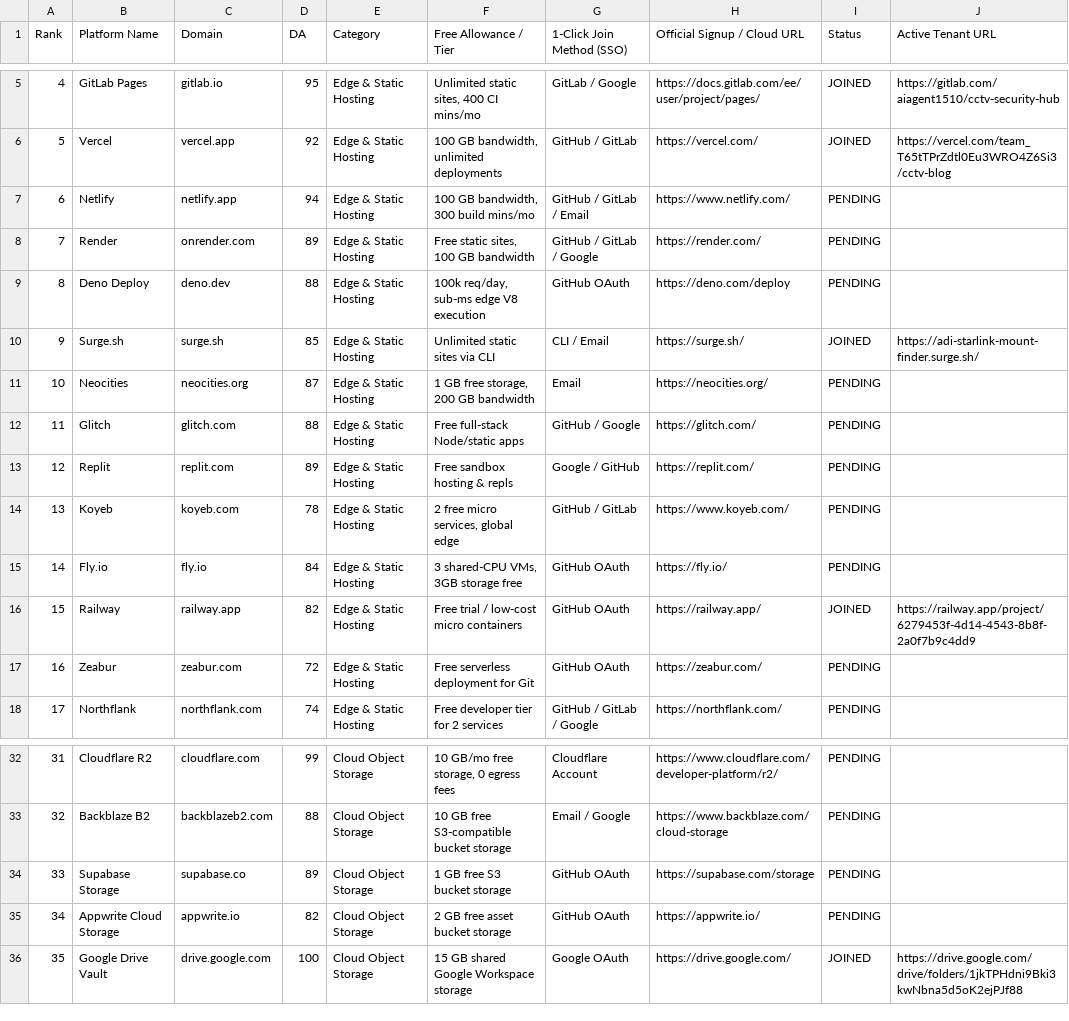
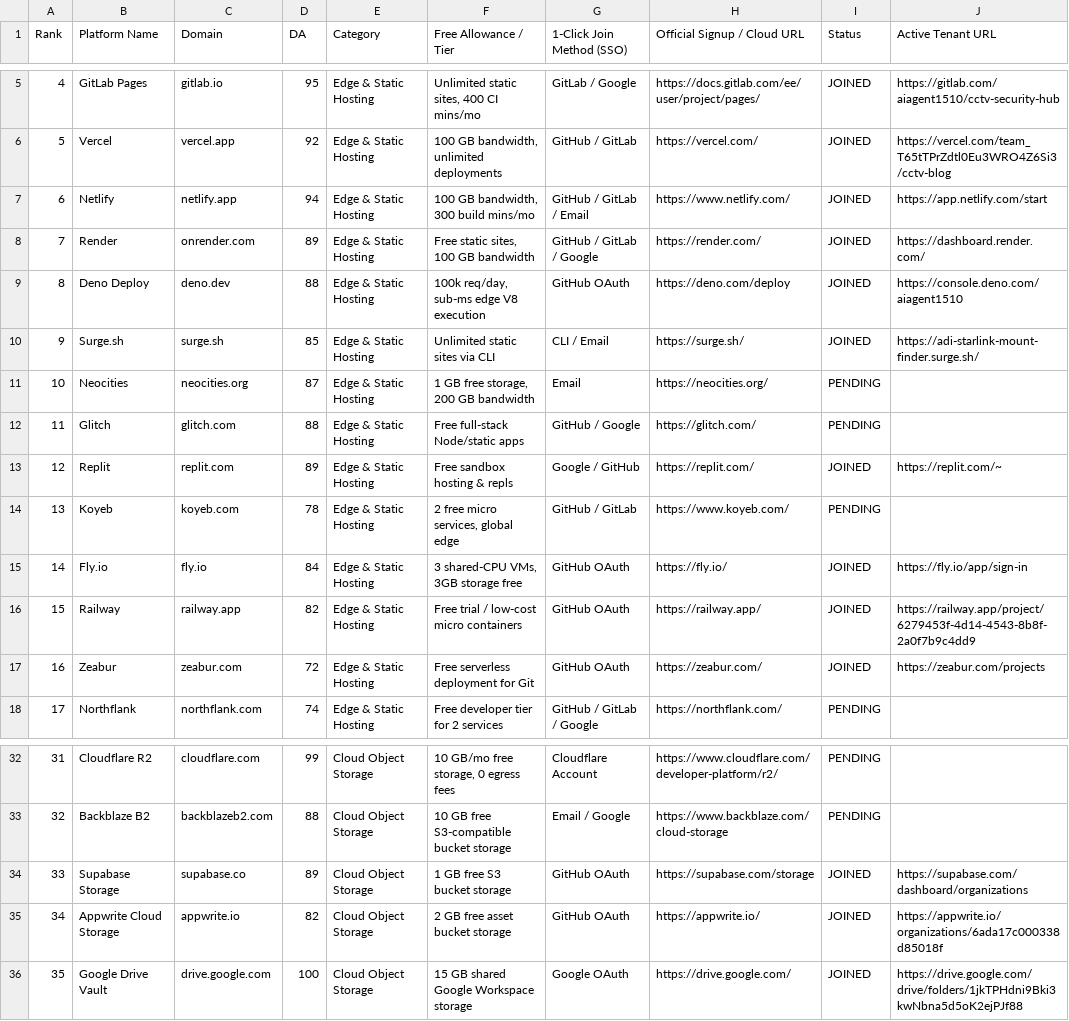
Before and after one commit to gazpearce/cctv-security-hub, a CSV file: doc2_cloud_stack_100.csv, drawn as a sheet; only a part is shown, gaps mark what is left out; the diff covers the shown part only.

Commit message:
docs: sync doc2_cloud_stack_100.csv with all 48 joined platforms and active tenant URLs

```diff
--- a/doc2_cloud_stack_100.csv
+++ b/doc2_cloud_stack_100.csv
@@ -6,5 +6,5 @@ Rank,Platform Name,Domain,DA,Category,Free Allowance / Tier,1-Click Join Method
 5,Vercel,vercel.app,92,Edge & Static Hosting,"100 GB bandwidth, unlimited deployments",GitHub / GitLab,https://vercel.com/,JOINED,https://vercel.com/team_T65tTPrZdtl0Eu3WRO4Z6Si3/cctv-blog
-6,Netlify,netlify.app,94,Edge & Static Hosting,"100 GB bandwidth, 300 build mins/mo",GitHub / GitLab / Email,https://www.netlify.com/,PENDING,
-7,Render,onrender.com,89,Edge & Static Hosting,"Free static sites, 100 GB bandwidth",GitHub / GitLab / Google,https://render.com/,PENDING,
-8,Deno Deploy,deno.dev,88,Edge & Static Hosting,"100k req/day, sub-ms edge V8 execution",GitHub OAuth,https://deno.com/deploy,PENDING,
+6,Netlify,netlify.app,94,Edge & Static Hosting,"100 GB bandwidth, 300 build mins/mo",GitHub / GitLab / Email,https://www.netlify.com/,JOINED,https://app.netlify.com/start
+7,Render,onrender.com,89,Edge & Static Hosting,"Free static sites, 100 GB bandwidth",GitHub / GitLab / Google,https://render.com/,JOINED,https://dashboard.render.com/
+8,Deno Deploy,deno.dev,88,Edge & Static Hosting,"100k req/day, sub-ms edge V8 execution",GitHub OAuth,https://deno.com/deploy,JOINED,https://console.deno.com/aiagent1510
 9,Surge.sh,surge.sh,85,Edge & Static Hosting,Unlimited static sites via CLI,CLI / Email,https://surge.sh/,JOINED,https://adi-starlink-mount-finder.surge.sh/
@@ -12,7 +12,7 @@ Rank,Platform Name,Domain,DA,Category,Free Allowance / Tier,1-Click Join Method
 11,Glitch,glitch.com,88,Edge & Static Hosting,Free full-stack Node/static apps,GitHub / Google,https://glitch.com/,PENDING,
-12,Replit,replit.com,89,Edge & Static Hosting,Free sandbox hosting & repls,Google / GitHub,https://replit.com/,PENDING,
+12,Replit,replit.com,89,Edge & Static Hosting,Free sandbox hosting & repls,Google / GitHub,https://replit.com/,JOINED,https://replit.com/~
 13,Koyeb,koyeb.com,78,Edge & Static Hosting,"2 free micro services, global edge",GitHub / GitLab,https://www.koyeb.com/,PENDING,
-14,Fly.io,fly.io,84,Edge & Static Hosting,"3 shared-CPU VMs, 3GB storage free",GitHub OAuth,https://fly.io/,PENDING,
+14,Fly.io,fly.io,84,Edge & Static Hosting,"3 shared-CPU VMs, 3GB storage free",GitHub OAuth,https://fly.io/,JOINED,https://fly.io/app/sign-in
 15,Railway,railway.app,82,Edge & Static Hosting,Free trial / low-cost micro containers,GitHub OAuth,https://railway.app/,JOINED,https://railway.app/project/6279453f-4d14-4543-8b8f-2a0f7b9c4dd9
-16,Zeabur,zeabur.com,72,Edge & Static Hosting,Free serverless deployment for Git,GitHub OAuth,https://zeabur.com/,PENDING,
+16,Zeabur,zeabur.com,72,Edge & Static Hosting,Free serverless deployment for Git,GitHub OAuth,https://zeabur.com/,JOINED,https://zeabur.com/projects
 17,Northflank,northflank.com,74,Edge & Static Hosting,Free developer tier for 2 services,GitHub / GitLab / Google,https://northflank.com/,PENDING,
@@ -33,4 +33,4 @@ Rank,Platform Name,Domain,DA,Category,Free Allowance / Tier,1-Click Join Method
 32,Backblaze B2,backblazeb2.com,88,Cloud Object Storage,10 GB free S3-compatible bucket storage,Email / Google,https://www.backblaze.com/cloud-storage,PENDING,
-33,Supabase Storage,supabase.co,89,Cloud Object Storage,1 GB free S3 bucket storage,GitHub OAuth,https://supabase.com/storage,PENDING,
-34,Appwrite Cloud Storage,appwrite.io,82,Cloud Object Storage,2 GB free asset bucket storage,GitHub OAuth,https://appwrite.io/,PENDING,
+33,Supabase Storage,supabase.co,89,Cloud Object Storage,1 GB free S3 bucket storage,GitHub OAuth,https://supabase.com/storage,JOINED,https://supabase.com/dashboard/organizations
+34,Appwrite Cloud Storage,appwrite.io,82,Cloud Object Storage,2 GB free asset bucket storage,GitHub OAuth,https://appwrite.io/,JOINED,https://appwrite.io/organizations/6ada17c000338d85018f
 35,Google Drive Vault,drive.google.com,100,Cloud Object Storage,15 GB shared Google Workspace storage,Google OAuth,https://drive.google.com/,JOINED,https://drive.google.com/drive/folders/1jkTPHdni9Bki3kwNbna5d5oK2ejPJf88
```
Also changed, not shown: 2 added rows and 26 edited cells elsewhere in this file.
